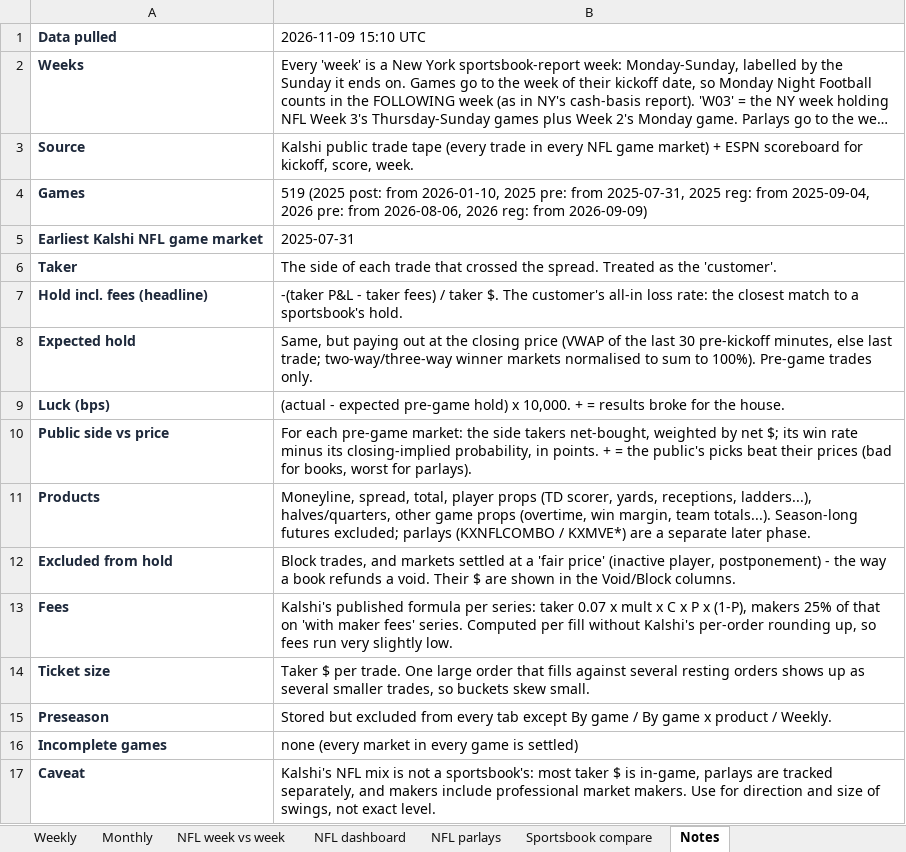
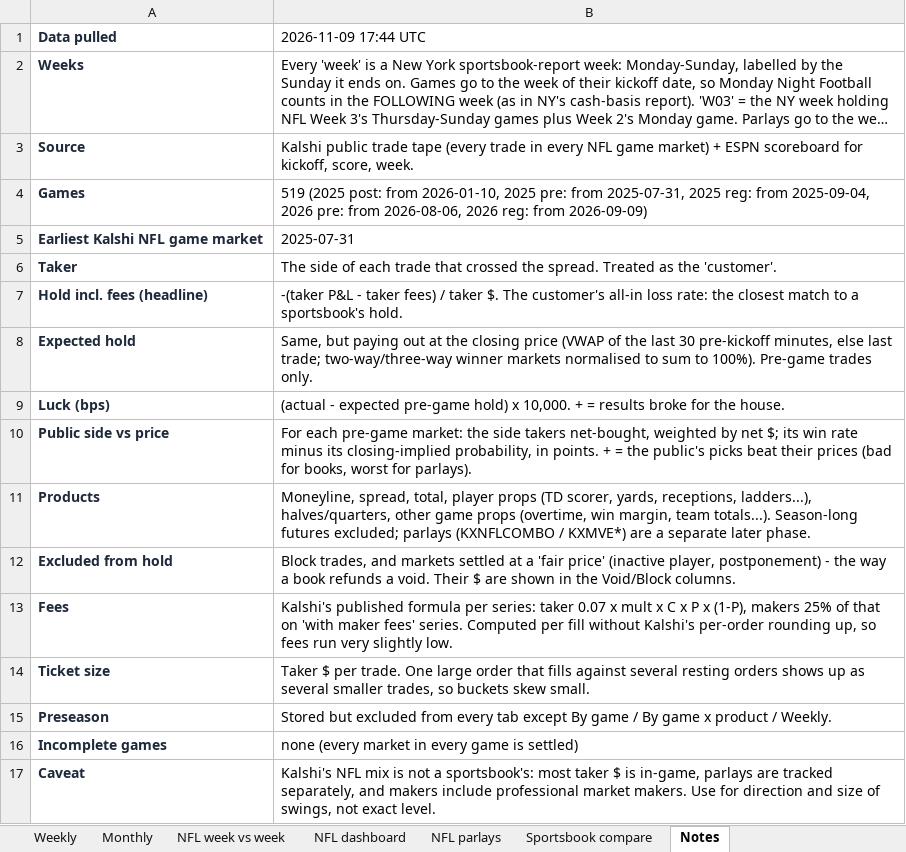
Before and after one commit to yager2/sports-volume, an Excel workbook: nfl_hold.xlsx, sheet Notes, drawn as a sheet; long unchanged cells end in …; values as stored, in another font and other column widths than the file's, no borders; the diff names each change by its address in the sheet, - before the commit and + after, or states it on an @@ line.

```diff
--- a/nfl_hold.xlsx (sheet Notes)
+++ b/nfl_hold.xlsx (sheet Notes)
-B1: 2026-11-09 15:10 UTC
+B1: 2026-11-09 17:44 UTC
```
Also changed, not shown: sheet NFL dashboard, 24 other files.
